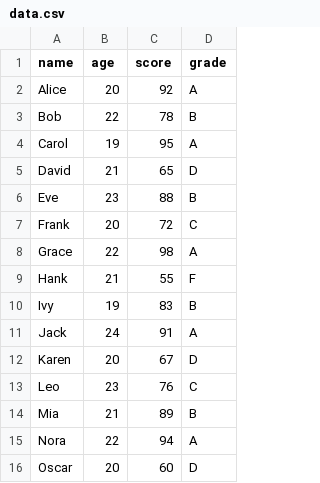
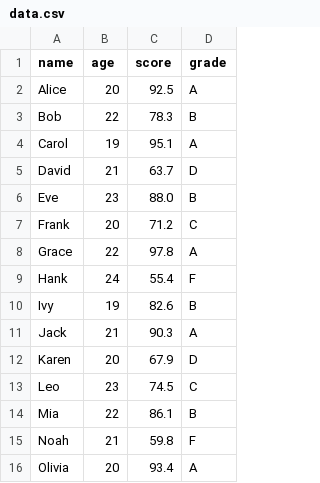
Before and after one commit to rendro/silt, a CSV file: programs/data.csv, drawn as a sheet.

```diff
--- a/programs/data.csv
+++ b/programs/data.csv
@@ -1,16 +1,16 @@
 name,age,score,grade
-Alice,20,92,A
-Bob,22,78,B
-Carol,19,95,A
-David,21,65,D
-Eve,23,88,B
-Frank,20,72,C
-Grace,22,98,A
-Hank,21,55,F
-Ivy,19,83,B
-Jack,24,91,A
-Karen,20,67,D
-Leo,23,76,C
-Mia,21,89,B
-Nora,22,94,A
-Oscar,20,60,D
+Alice,20,92.5,A
+Bob,22,78.3,B
+Carol,19,95.1,A
+David,21,63.7,D
+Eve,23,88.0,B
+Frank,20,71.2,C
+Grace,22,97.8,A
+Hank,24,55.4,F
+Ivy,19,82.6,B
+Jack,21,90.3,A
+Karen,20,67.9,D
+Leo,23,74.5,C
+Mia,22,86.1,B
+Noah,21,59.8,F
+Olivia,20,93.4,A
```
Also changed, not shown: 33 other files.
